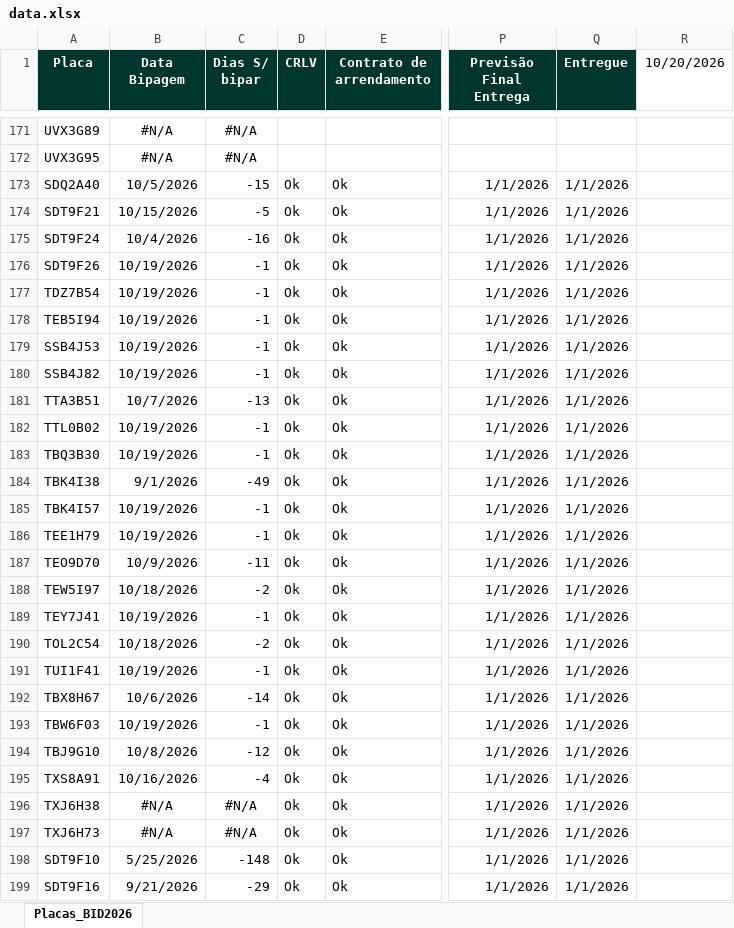
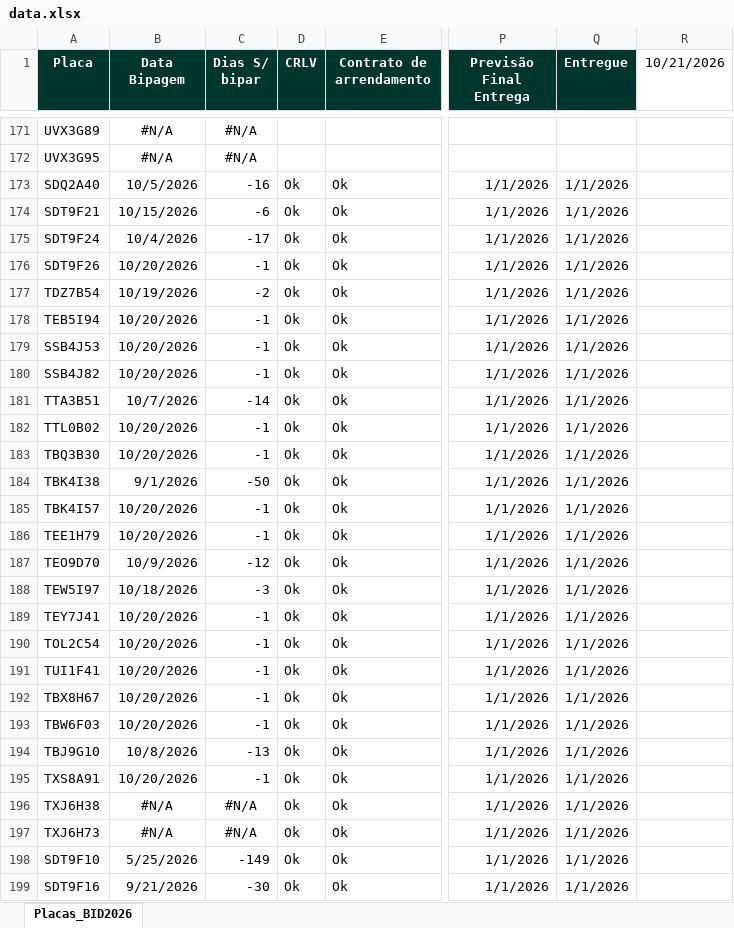
Before and after one commit to FrotaDeluna/BID2026, an Excel workbook: data.xlsx, sheet Placas_BID2026, drawn as a sheet; only a part is shown, gaps mark what is left out; values as stored, in another font and other column widths than the file's, no borders; the diff covers the shown part only; the diff names each change by its address in the sheet, - before the commit and + after, or states it on an @@ line.

Commit message:
Add files via upload

```diff
--- a/data.xlsx (sheet Placas_BID2026)
+++ b/data.xlsx (sheet Placas_BID2026)
-R1: 10/20/2026
+R1: 10/21/2026
-C173 (Dias S/ bipar): -15
+C173 (Dias S/ bipar): -16
-C174 (Dias S/ bipar): -5
+C174 (Dias S/ bipar): -6
-C175 (Dias S/ bipar): -16
+C175 (Dias S/ bipar): -17
-B176 (Data Bipagem): 10/19/2026
+B176 (Data Bipagem): 10/20/2026
-C177 (Dias S/ bipar): -1
+C177 (Dias S/ bipar): -2
-B178:B180 (Data Bipagem): 10/19/2026
+B178:B180 (Data Bipagem): 10/20/2026
-C181 (Dias S/ bipar): -13
+C181 (Dias S/ bipar): -14
-B182:B183 (Data Bipagem): 10/19/2026
+B182:B183 (Data Bipagem): 10/20/2026
-C184 (Dias S/ bipar): -49
+C184 (Dias S/ bipar): -50
-B185:B186 (Data Bipagem): 10/19/2026
+B185:B186 (Data Bipagem): 10/20/2026
-C187 (Dias S/ bipar): -11
+C187 (Dias S/ bipar): -12
-C188 (Dias S/ bipar): -2
+C188 (Dias S/ bipar): -3
-B189 (Data Bipagem): 10/19/2026
+B189 (Data Bipagem): 10/20/2026
-B190 (Data Bipagem): 10/18/2026
+B190 (Data Bipagem): 10/20/2026
-C190 (Dias S/ bipar): -2
+C190 (Dias S/ bipar): -1
-B191 (Data Bipagem): 10/19/2026
+B191 (Data Bipagem): 10/20/2026
-B192 (Data Bipagem): 10/6/2026
+B192 (Data Bipagem): 10/20/2026
-C192 (Dias S/ bipar): -14
+C192 (Dias S/ bipar): -1
-B193 (Data Bipagem): 10/19/2026
+B193 (Data Bipagem): 10/20/2026
-C194 (Dias S/ bipar): -12
+C194 (Dias S/ bipar): -13
-B195 (Data Bipagem): 10/16/2026
+B195 (Data Bipagem): 10/20/2026
-C195 (Dias S/ bipar): -4
+C195 (Dias S/ bipar): -1
-C198 (Dias S/ bipar): -148
+C198 (Dias S/ bipar): -149
-C199 (Dias S/ bipar): -29
+C199 (Dias S/ bipar): -30
```
Also changed, not shown: 395 edited cells elsewhere in this sheet.
